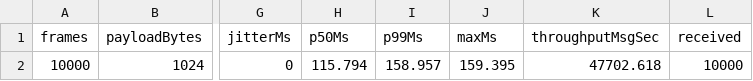
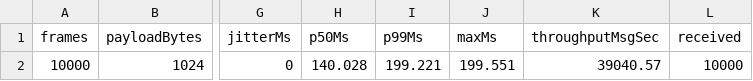
Before and after one commit to gsknnft/QWormhole, a CSV file: data/b64-f1.csv, drawn as a sheet; only a part is shown, gaps mark what is left out; the diff names each change by its address in the sheet, - before the commit and + after, or states it on an @@ line.

```diff
--- a/data/b64-f1.csv
+++ b/data/b64-f1.csv
-H2 (p50Ms): 115.794
+H2 (p50Ms): 140.028
-I2 (p99Ms): 158.957
+I2 (p99Ms): 199.221
-J2 (maxMs): 159.395
+J2 (maxMs): 199.551
-K2 (throughputMsgSec): 47702.618
+K2 (throughputMsgSec): 39040.57
```
Also changed, not shown: data/b16-f1.csv, data/b16-f2.csv, 35 other files.
